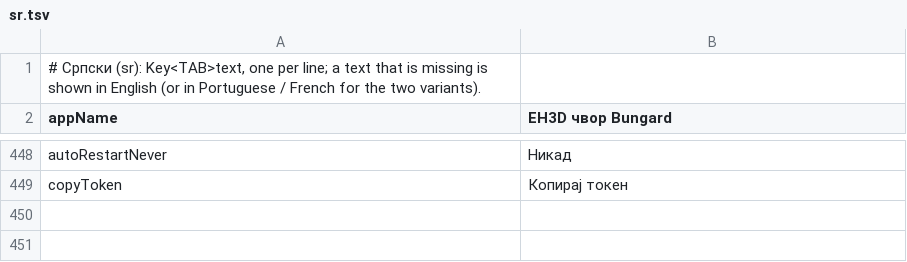
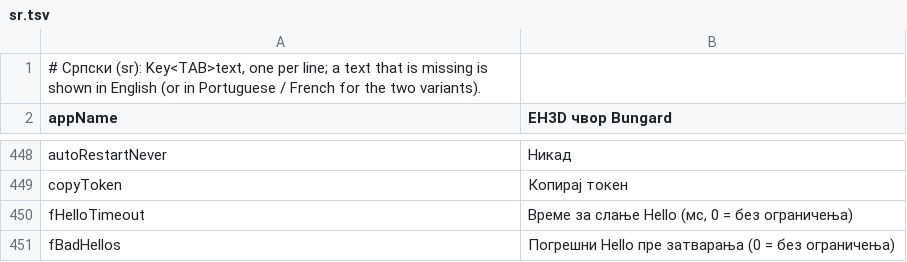
Before and after one commit to JuanenRac/EH3D-NODE-BUNGARD, a TSV file: panel/locales/sr.tsv, drawn as a sheet; only a part is shown, gaps mark what is left out.

```diff
--- a/panel/locales/sr.tsv
+++ b/panel/locales/sr.tsv
@@ -449 +449,3 @@ autoRestartNever	Никад
 copyToken	Копирај токен
+fHelloTimeout	Време за слање Hello (мс, 0 = без ограничења)
+fBadHellos	Погрешни Hello пре затварања (0 = без ограничења)
```
Also changed, not shown: panel/locales/bg.tsv, panel/locales/el.tsv, 28 other files.
